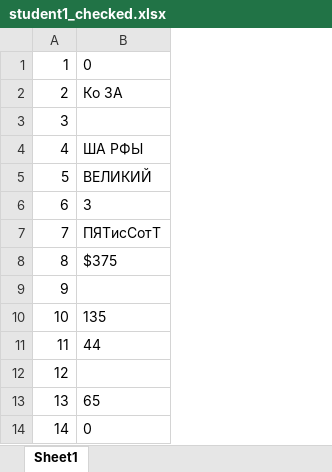
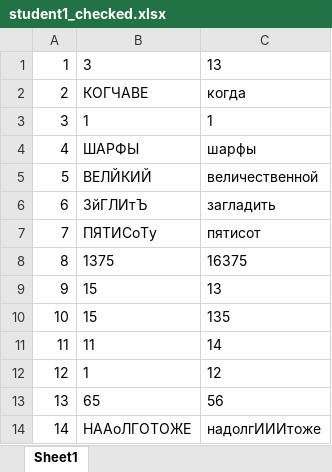
Before and after one commit to skabrits/EGE, an Excel workbook: student1_checked.xlsx, sheet Sheet1, drawn as a sheet; only a part is shown; values as stored, in another font and other column widths than the file's, no borders; removed rows and columns are numbered as before the commit, all else as after; the diff names each change by its address in the sheet, - before the commit and + after, or states it on an @@ line.

```diff
--- a/student1_checked.xlsx (sheet Sheet1)
+++ b/student1_checked.xlsx (sheet Sheet1)
-column B, rows 1-14: 0 | Ко ЗА |  | ША РФЫ | ВЕЛИКИЙ | 3 | ПЯТисСотТ | $375 |  | 135 | 44 |  | 65 | 0
+column B, rows 1-14: 3 | КОГЧАВЕ | 1 | ШАРФЫ | ВЕЛЙКИЙ | ЗйГЛИтЪ | ПЯТИСоТу | 1375 | 15 | 15 | 11 | 1 | 65 | НААоЛГОТОЖЕ
+column C, rows 1-14: 13 | когда | 1 | шарфы | величественной | загладить | пятисот | 16375 | 13 | 135 | 14 | 12 | 56 | надолгИИИтоже
```
Also changed, not shown: 3 other files.
